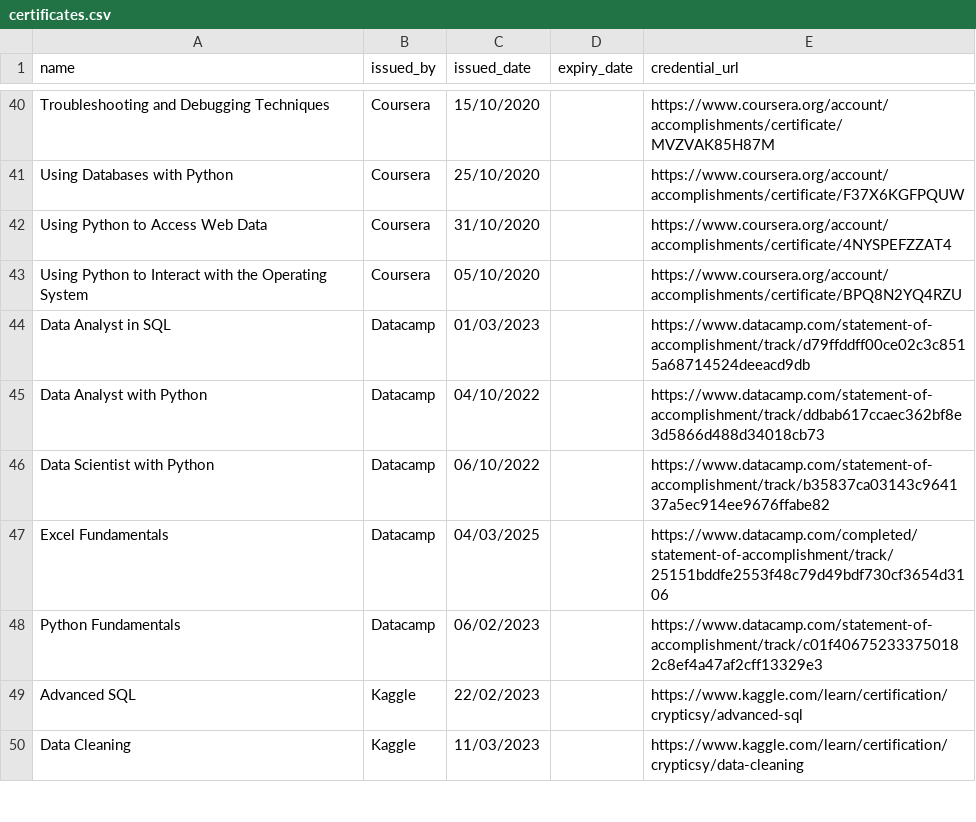
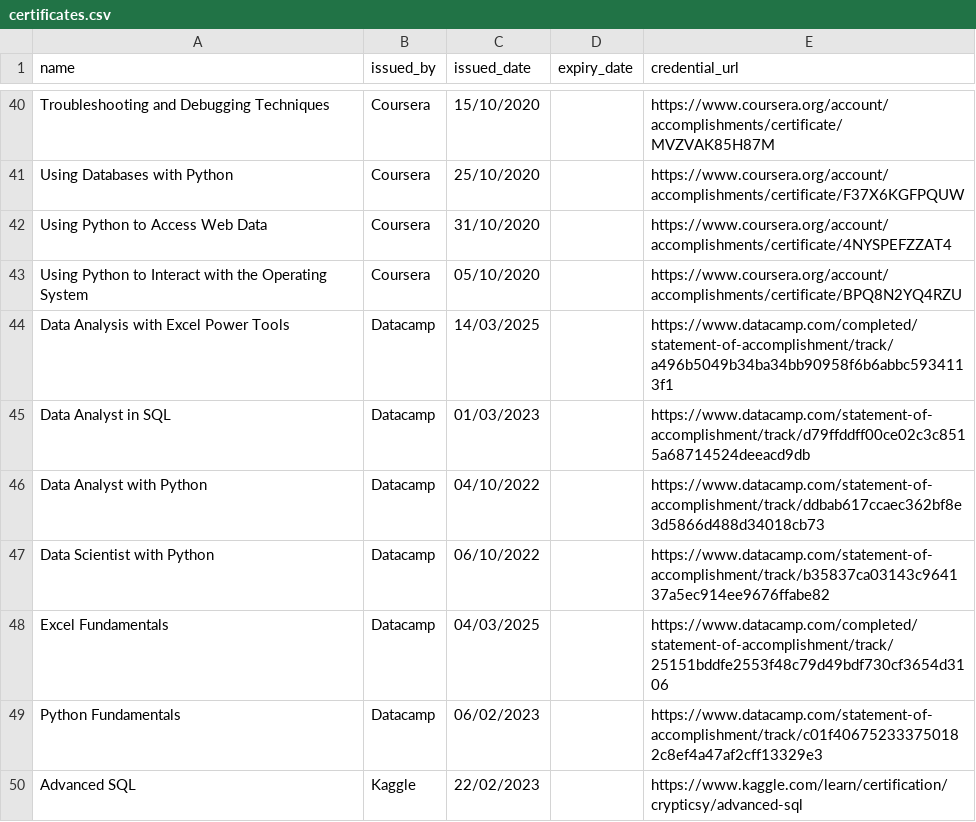
Before and after one commit to crypticsy/crypticsy, a CSV file: certifications/certificates.csv, drawn as a sheet; only a part is shown, gaps mark what is left out; the shorter side is filled out with more unchanged rows; the diff names each change by its address in the sheet, - before the commit and + after, or states it on an @@ line.

```diff
--- a/certifications/certificates.csv
+++ b/certifications/certificates.csv
+row 44: Data Analysis with Excel Power Tools | Datacamp | 14/03/2025 |  | https://www.datacamp.com/completed/statement-of-accomplishment/track/a496b5049b34ba34bb90958f6b6abbc5934113f1
```
Also changed, not shown: 1 other file.
